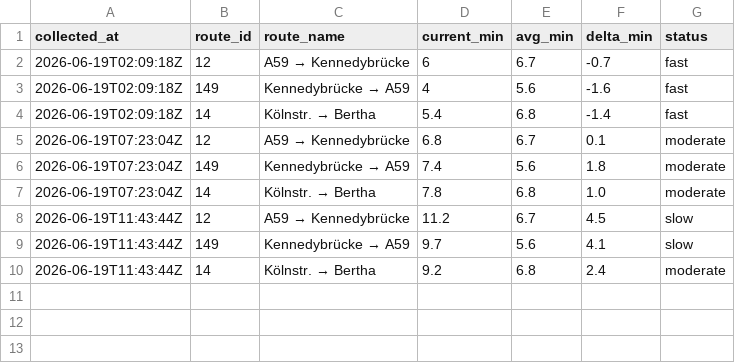
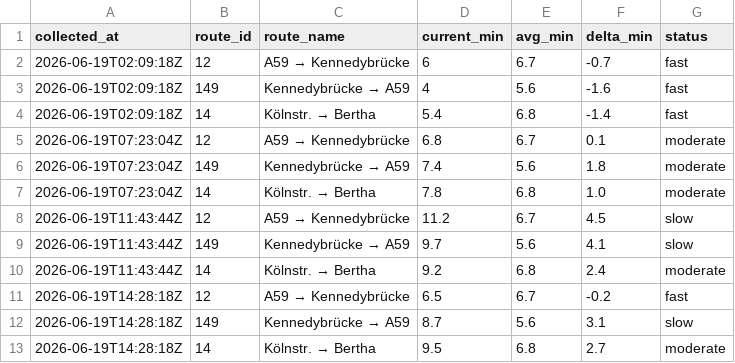
Before and after one commit to mapled/bonn-delays, a CSV file: data/miv_2026-06.csv, drawn as a sheet.

```diff
--- a/data/miv_2026-06.csv
+++ b/data/miv_2026-06.csv
@@ -10 +10,4 @@ collected_at,route_id,route_name,current_min,avg_min,delta_min,status
 2026-06-19T11:43:44Z,14,Kölnstr. → Bertha,9.2,6.8,2.4,moderate
+2026-06-19T14:28:18Z,12,A59 → Kennedybrücke,6.5,6.7,-0.2,fast
+2026-06-19T14:28:18Z,149,Kennedybrücke → A59,8.7,5.6,3.1,slow
+2026-06-19T14:28:18Z,14,Kölnstr. → Bertha,9.5,6.8,2.7,moderate
```
Also changed, not shown: 2 other files.
